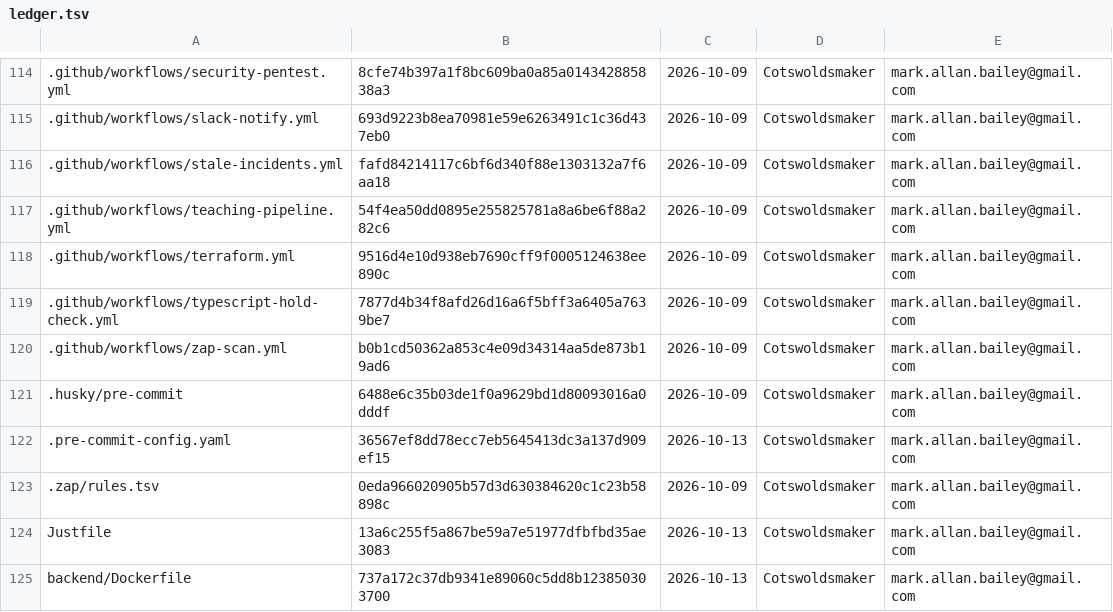
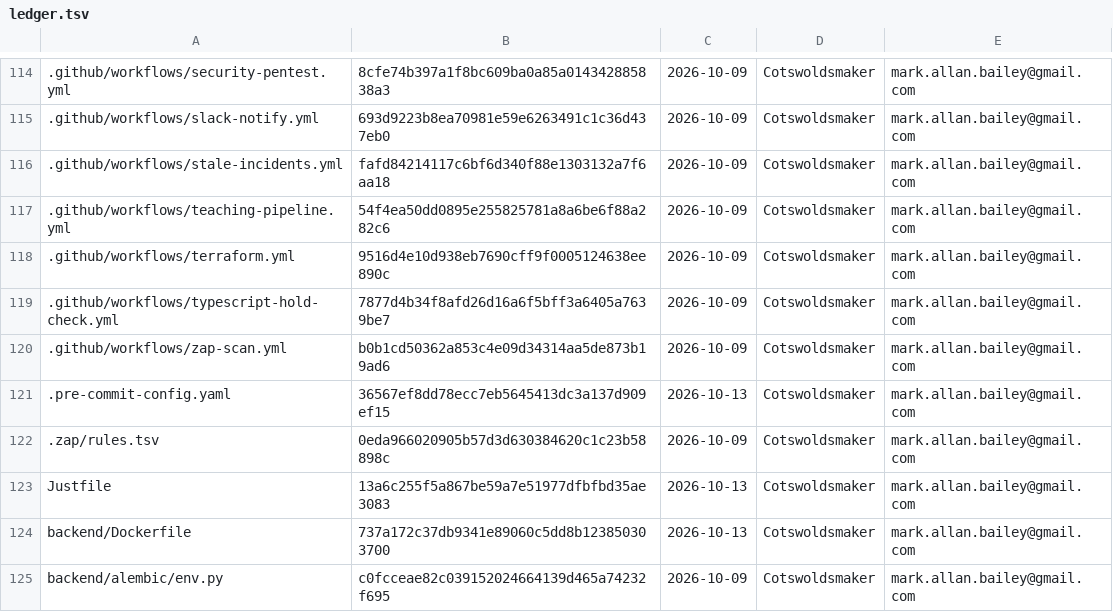
Before and after one commit to bailey-medics/quillmedical, a TSV file: audit/ledger.tsv, drawn as a sheet; only a part is shown, gaps mark what is left out; the shorter side is filled out with more unchanged rows; the diff names each change by its address in the sheet, - before the commit and + after, or states it on an @@ line.

Commit message:
chore(tooling): delete the .husky forwarder now that core.hooksPath is .githooks

```diff
--- a/audit/ledger.tsv
+++ b/audit/ledger.tsv
-row 121: .husky/pre-commit | 6488e6c35b03de1f0a9629bd1d80093016a0dddf | 2026-10-09 | Cotswoldsmaker | mark.allan.bailey@gmail.com
```
Also changed, not shown: 2 other files.
